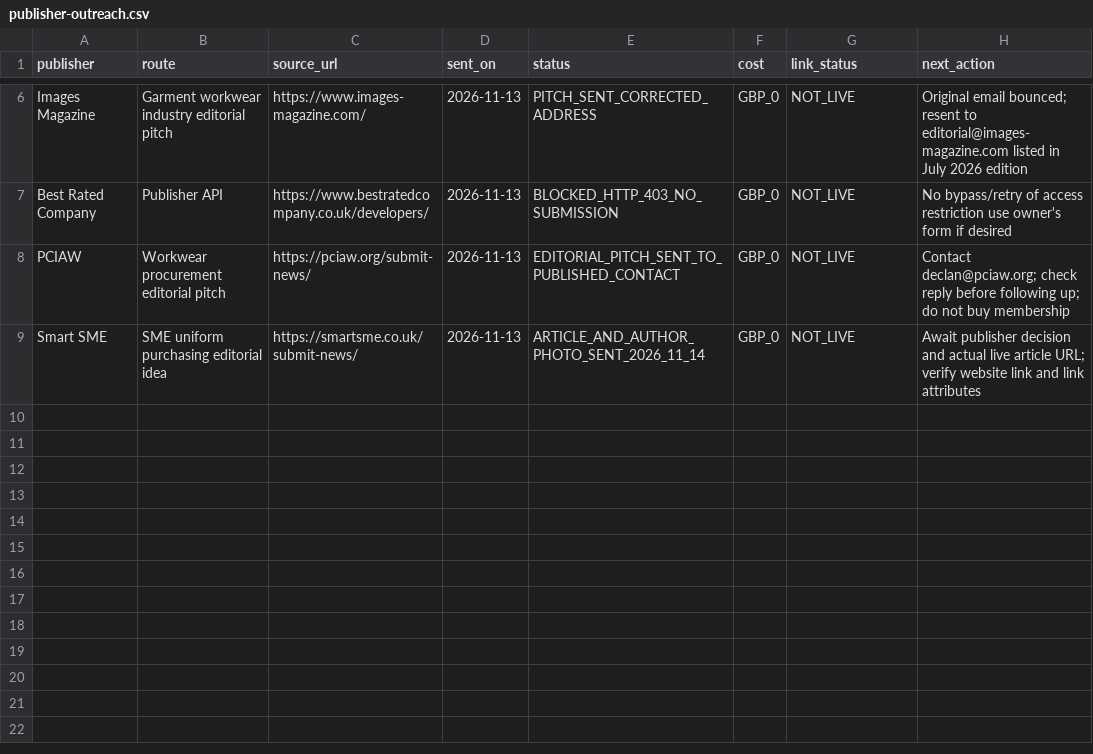
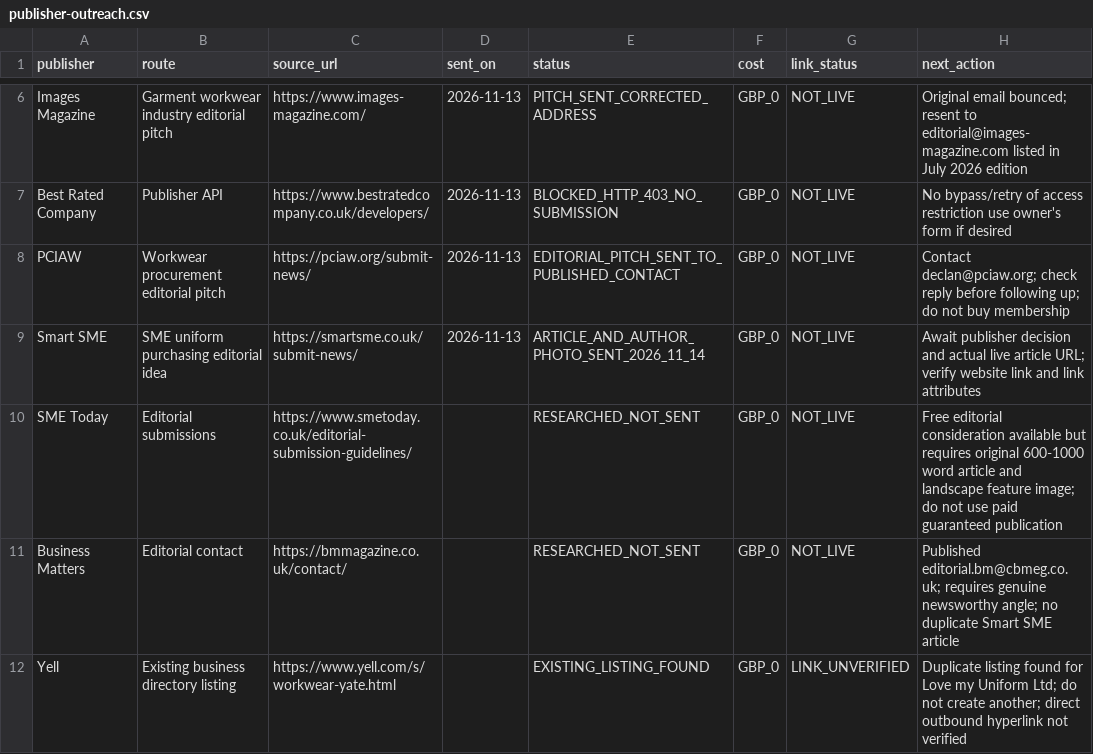
Before and after one commit to carltilbury1978/lmu-backlink-monitor, a CSV file: backlinks/publisher-outreach.csv, drawn as a sheet; only a part is shown, gaps mark what is left out.

Commit message:
Record 15 Nov free editorial research and existing Yell listing; no unverified live backlinks

```diff
--- a/backlinks/publisher-outreach.csv
+++ b/backlinks/publisher-outreach.csv
@@ -9 +9,4 @@ PCIAW,Workwear procurement editorial pitch,https://pciaw.org/submit-news/,2026-1
 Smart SME,SME uniform purchasing editorial idea,https://smartsme.co.uk/submit-news/,2026-11-13,ARTICLE_AND_AUTHOR_PHOTO_SENT_2026_11_14,GBP_0,NOT_LIVE,Await publisher decision and actual live article URL; verify website link and link attributes
+SME Today,Editorial submissions,https://www.smetoday.co.uk/editorial-submission-guidelines/,,RESEARCHED_NOT_SENT,GBP_0,NOT_LIVE,Free editorial consideration available but requires original 600-1000 word article and landscape feature image; do not use paid guaranteed publication
+Business Matters,Editorial contact,https://bmmagazine.co.uk/contact/,,RESEARCHED_NOT_SENT,GBP_0,NOT_LIVE,Published editorial.bm@cbmeg.co.uk; requires genuine newsworthy angle; no duplicate Smart SME article
+Yell,Existing business directory listing,https://www.yell.com/s/workwear-yate.html,,EXISTING_LISTING_FOUND,GBP_0,LINK_UNVERIFIED,Duplicate listing found for Love my Uniform Ltd; do not create another; direct outbound hyperlink not verified
```
